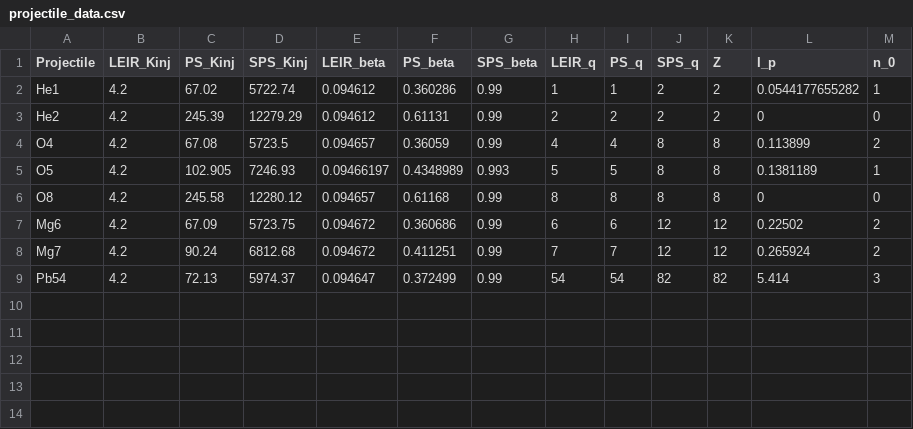
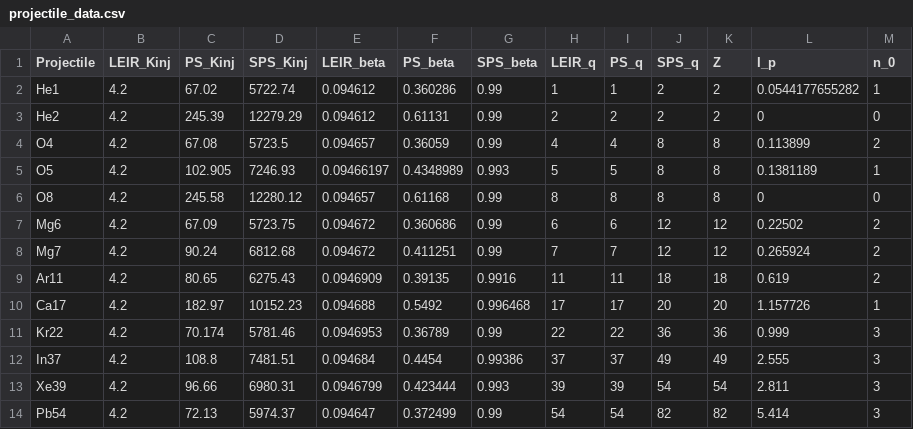
Before and after one commit to ewaagaard/beam_gas_collisions, a CSV file: data/projectile_data.csv, drawn as a sheet; the diff names each change by its address in the sheet, - before the commit and + after, or states it on an @@ line.

Commit message:
Added new ions to projectile data

```diff
--- a/data/projectile_data.csv
+++ b/data/projectile_data.csv
+row 9: Ar11 | 4.2 | 80.65 | 6275.43 | 0.0946909 | 0.39135 | 0.9916 | 11 | 11 | 18 | 18 | 0.619 | 2
+row 10: Ca17 | 4.2 | 182.97 | 10152.23 | 0.094688 | 0.5492 | 0.996468 | 17 | 17 | 20 | 20 | 1.157726 | 1
+row 11: Kr22 | 4.2 | 70.174 | 5781.46 | 0.0946953 | 0.36789 | 0.99 | 22 | 22 | 36 | 36 | 0.999 | 3
+row 12: In37 | 4.2 | 108.8 | 7481.51 | 0.094684 | 0.4454 | 0.99386 | 37 | 37 | 49 | 49 | 2.555 | 3
+row 13: Xe39 | 4.2 | 96.66 | 6980.31 | 0.0946799 | 0.423444 | 0.993 | 39 | 39 | 54 | 54 | 2.811 | 3
```
